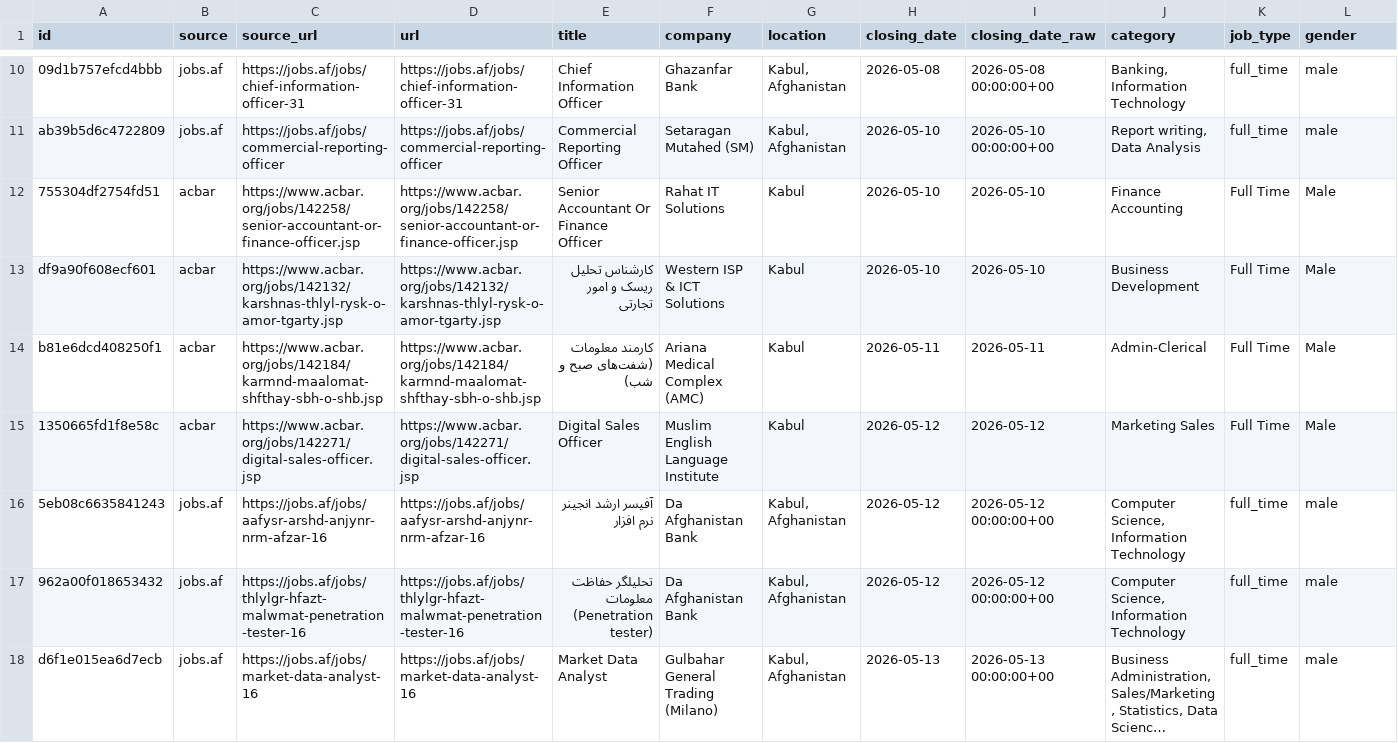
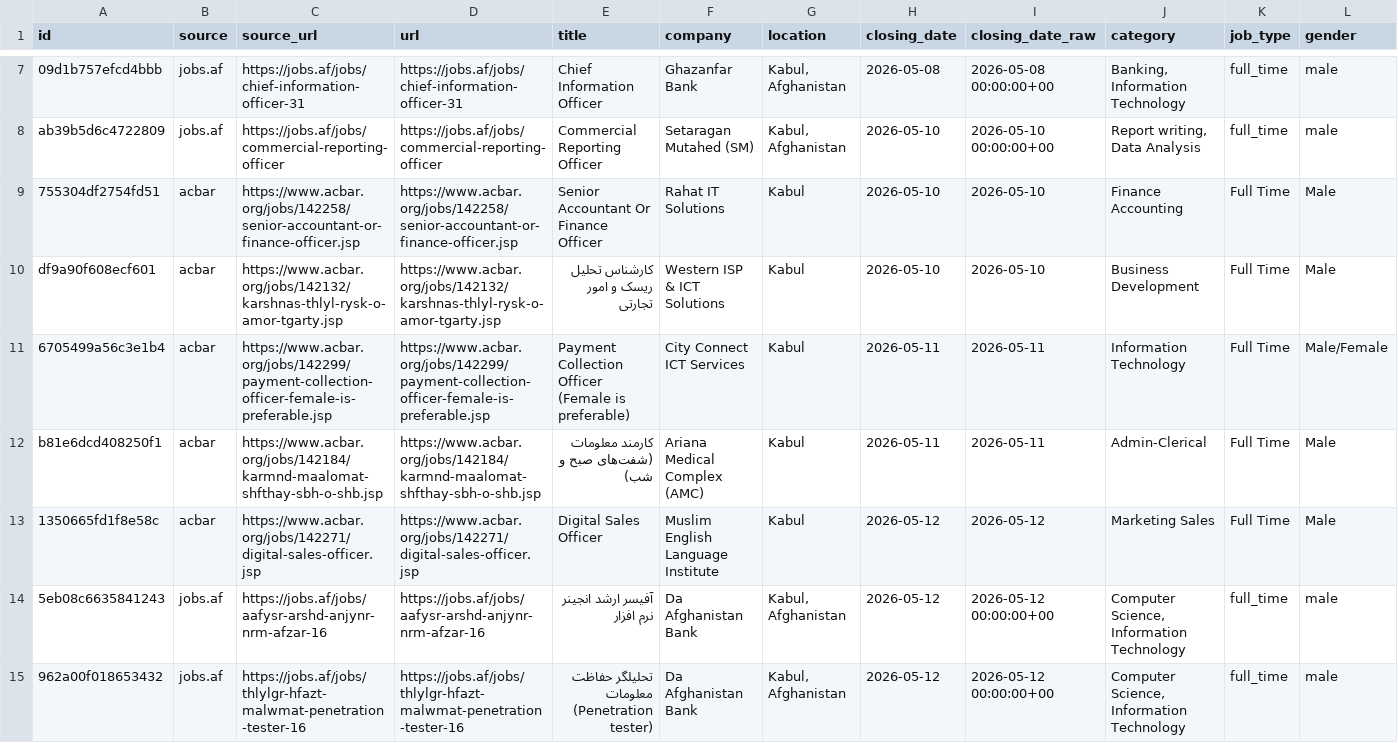
Before and after one commit to nasirkhansayyad132/jobsaf-tracker, a CSV file: data/jobs.csv, drawn as a sheet; only a part is shown, gaps mark what is left out; the shorter side is filled out with more unchanged rows; long unchanged cells end in …; rows hold the shown columns only; the diff covers the shown part only; the diff names each change by its address in the sheet, - before the commit and + after, or states it on an @@ line.

```diff
--- a/data/jobs.csv
+++ b/data/jobs.csv
+row 11: 6705499a56c3e1b4 | acbar | https://www.acbar.org/jobs/142299/payment-collection-officer-female-is-preferable.jsp | https://www.acbar.org/jobs/142299/payment-collection-officer-female-is-preferable.jsp | Payment Collection Officer (Female is preferable) | City Connect ICT Services | Kabul | 2026-05-11 | 2026-05-11 | Information Technology | Full Time | Male/Female
```
Also changed, not shown: 2 added rows and 3 removed rows elsewhere in this file, 2 other files.
